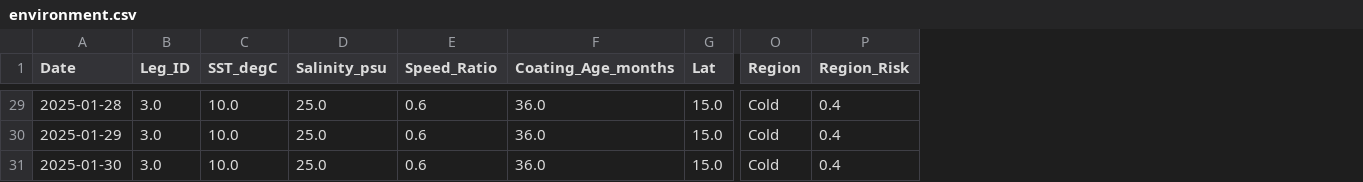
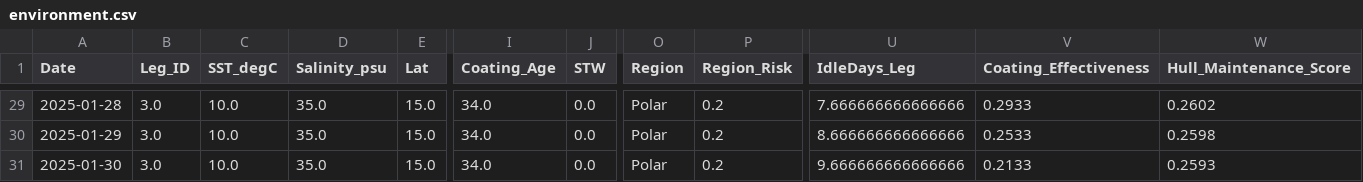
Before and after one commit to ROHITJAIND-6s/Zeroqu-FEI-Python-Implementation, a CSV file: Output_Data/environment.csv, drawn as a sheet; only a part is shown, gaps mark what is left out; removed rows and columns are numbered as before the commit, all else as after; the diff covers the shown part only; the diff names each change by its address in the sheet, - before the commit and + after, or states it on an @@ line.

```diff
--- a/Output_Data/environment.csv
+++ b/Output_Data/environment.csv
-column E (Speed_Ratio), rows 29-31: all 0.6
-column F (Coating_Age_months), rows 29-31: all 36.0
+column I (Coating_Age), rows 29-31: all 34.0
+column J (STW), rows 29-31: all 0.0
+column U (IdleDays_Leg), rows 29-31: 7.666666666666666 | 8.666666666666666 | 9.666666666666666
+column V (Coating_Effectiveness), rows 29-31: 0.2933 | 0.2533 | 0.2133
+column W (Hull_Maintenance_Score), rows 29-31: 0.2602 | 0.2598 | 0.2593
-D29:D31 (Salinity_psu): 25.0
+D29:D31 (Salinity_psu): 35.0
-O29:O31 (Region): Cold
+O29:O31 (Region): Polar
-P29:P31 (Region_Risk): 0.4
+P29:P31 (Region_Risk): 0.2
```
Also changed, not shown: 62 edited cells elsewhere in this file, Input_Data/Variables.csv, Output_Data/FEI.csv, 17 other files.
